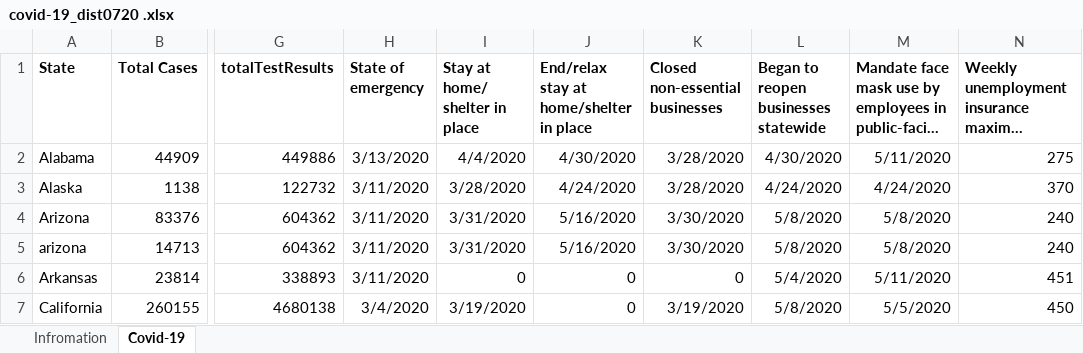
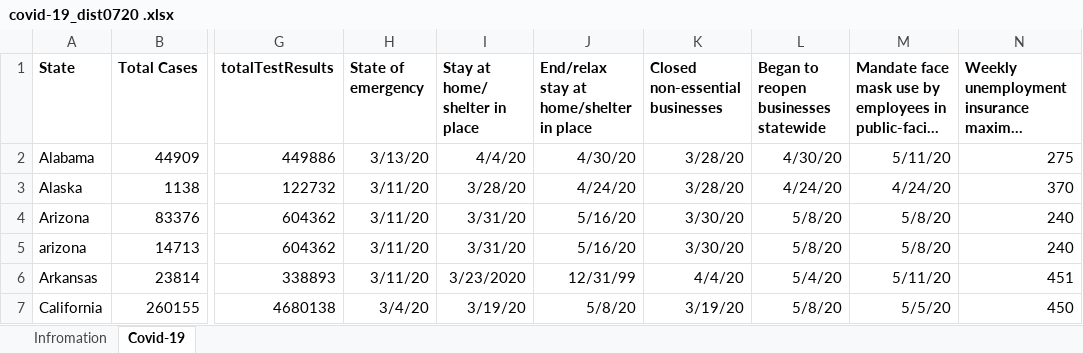
Before and after one commit to MadhuAtBerkeley/Lab-3, an Excel workbook: covid-19_dist0720 .xlsx, sheet Covid-19, drawn as a sheet; only a part is shown, gaps mark what is left out; long unchanged cells end in …; values as stored, in another font and other column widths than the file's, no borders; the diff covers the shown part only; the diff names each change by its address in the sheet, - before the commit and + after, or states it on an @@ line.

```diff
--- a/covid-19_dist0720 .xlsx (sheet Covid-19)
+++ b/covid-19_dist0720 .xlsx (sheet Covid-19)
-H2 (State of emergency): 3/13/2020
+H2 (State of emergency): 3/13/20
-I2 (Stay at home/ shelter in place): 4/4/2020
+I2 (Stay at home/ shelter in place): 4/4/20
-J2: 4/30/2020
+J2: 4/30/20
-K2:K3 (Closed non-essential businesses): 3/28/2020
+K2:K3 (Closed non-essential businesses): 3/28/20
-L2: 4/30/2020
+L2: 4/30/20
-M2: 5/11/2020
+M2: 5/11/20
-H3:H6 (State of emergency): 3/11/2020
+H3:H6 (State of emergency): 3/11/20
-I3 (Stay at home/ shelter in place): 3/28/2020
+I3 (Stay at home/ shelter in place): 3/28/20
-J3: 4/24/2020
+J3: 4/24/20
-L3: 4/24/2020
+L3: 4/24/20
-M3: 4/24/2020
+M3: 4/24/20
-I4:I5 (Stay at home/ shelter in place): 3/31/2020
+I4:I5 (Stay at home/ shelter in place): 3/31/20
-J4:J5: 5/16/2020
+J4:J5: 5/16/20
-K4:K5 (Closed non-essential businesses): 3/30/2020
+K4:K5 (Closed non-essential businesses): 3/30/20
-L4:L5: 5/8/2020
+L4:L5: 5/8/20
-M4:M5: 5/8/2020
+M4:M5: 5/8/20
-I6 (Stay at home/ shelter in place): 0
+I6 (Stay at home/ shelter in place): 3/23/2020
-J6: 0
+J6: 12/31/99
-K6 (Closed non-essential businesses): 0
+K6 (Closed non-essential businesses): 4/4/20
-L6: 5/4/2020
+L6: 5/4/20
-M6: 5/11/2020
+M6: 5/11/20
-H7 (State of emergency): 3/4/2020
+H7 (State of emergency): 3/4/20
-I7 (Stay at home/ shelter in place): 3/19/2020
+I7 (Stay at home/ shelter in place): 3/19/20
-J7: 0
+J7: 5/8/20
-K7 (Closed non-essential businesses): 3/19/2020
+K7 (Closed non-essential businesses): 3/19/20
-L7: 5/8/2020
+L7: 5/8/20
-M7: 5/5/2020
+M7: 5/5/20
```
Also changed, not shown: 276 edited cells elsewhere in this sheet, 1 other file.
